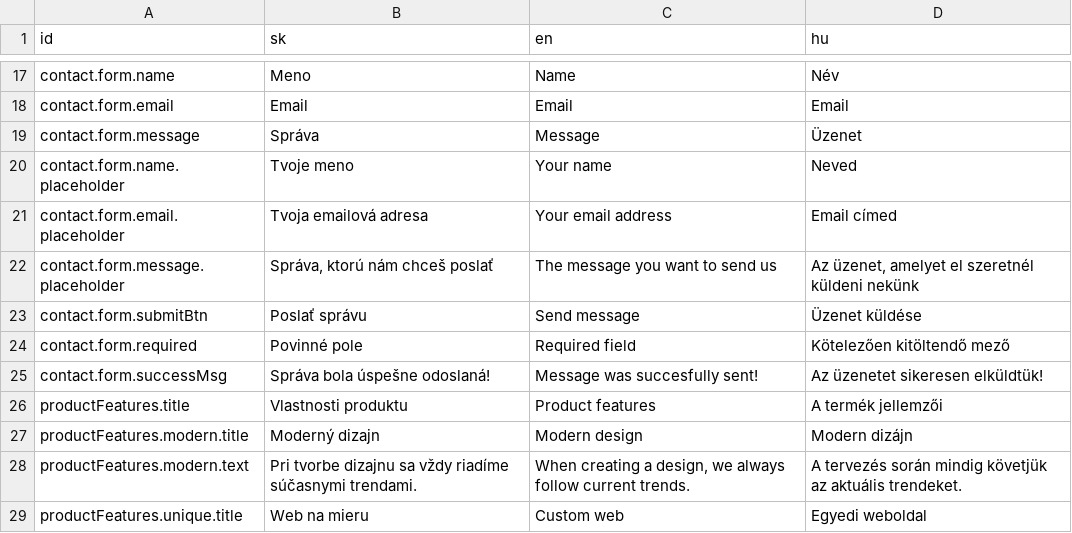
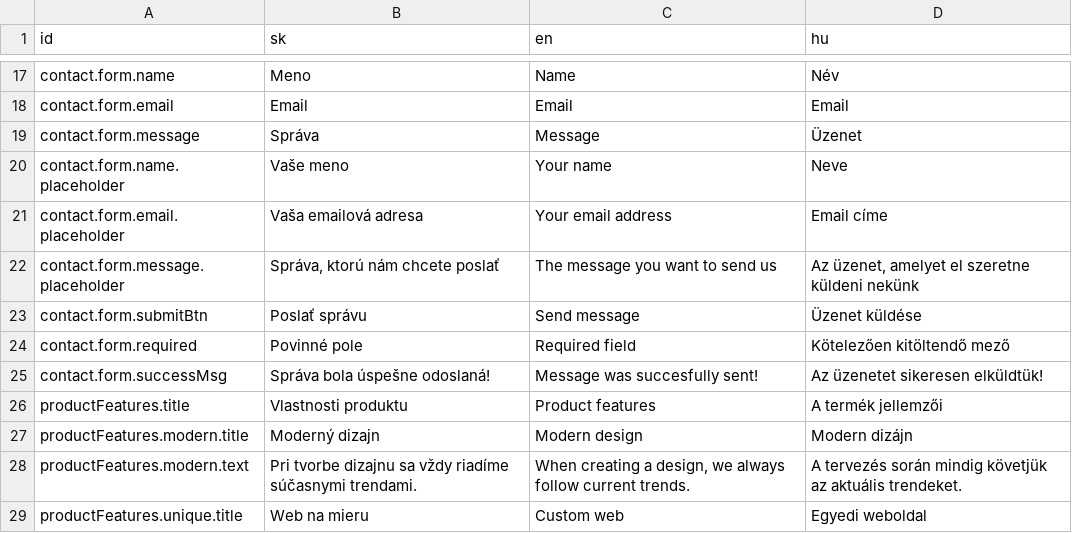
Before and after one commit to fancywebsite/fancywebsite.github.io, a CSV file: i18n/i18n.csv, drawn as a sheet; only a part is shown, gaps mark what is left out.

```diff
--- a/i18n/i18n.csv
+++ b/i18n/i18n.csv
@@ -19,5 +19,5 @@ contact.form.email;Email;Email;Email
 contact.form.message;Správa;Message;Üzenet
-contact.form.name.placeholder;Tvoje meno;Your name;Neved
-contact.form.email.placeholder;Tvoja emailová adresa;Your email address;Email címed
-contact.form.message.placeholder;Správa, ktorú nám chceš poslať;The message you want to send us;Az üzenet, amelyet el szeretnél küldeni nekünk
+contact.form.name.placeholder;Vaše meno;Your name;Neve
+contact.form.email.placeholder;Vaša emailová adresa;Your email address;Email címe
+contact.form.message.placeholder;Správa, ktorú nám chcete poslať;The message you want to send us;Az üzenet, amelyet el szeretne küldeni nekünk
 contact.form.submitBtn;Poslať správu;Send message;Üzenet küldése
```
Also changed, not shown: 12 other files.
